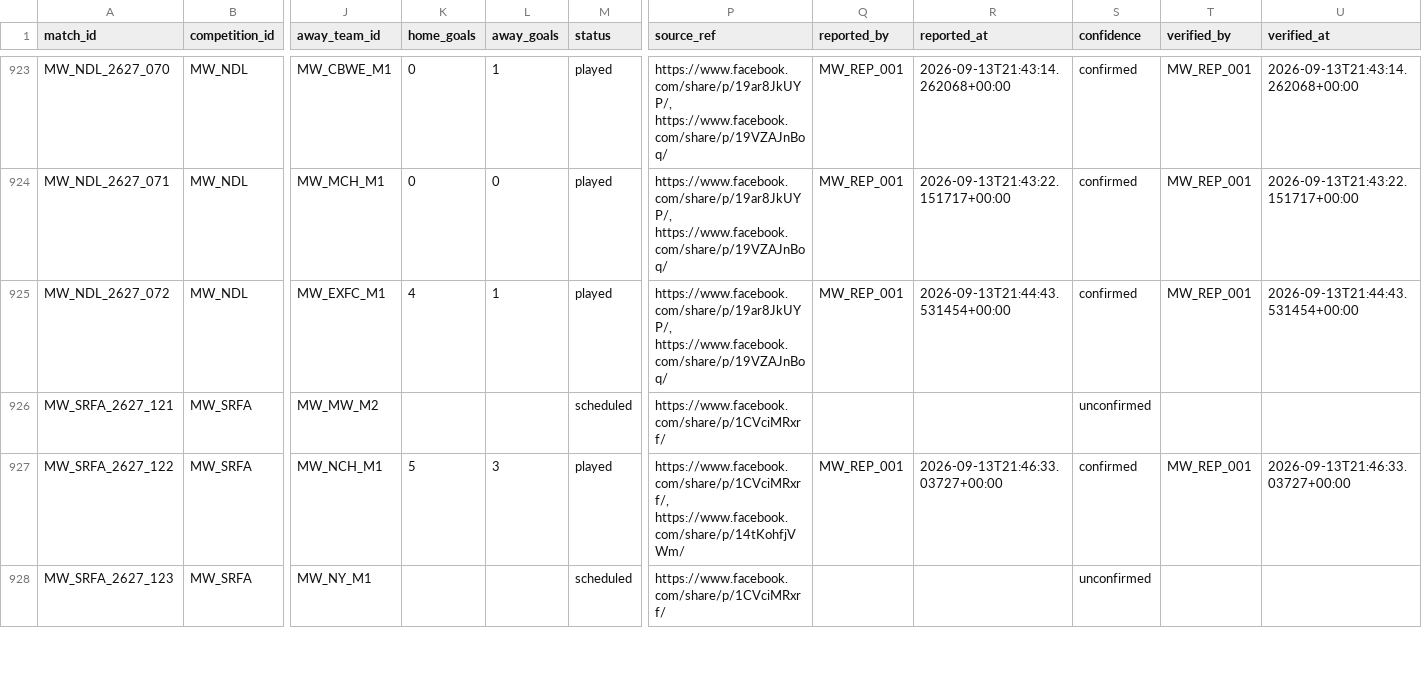
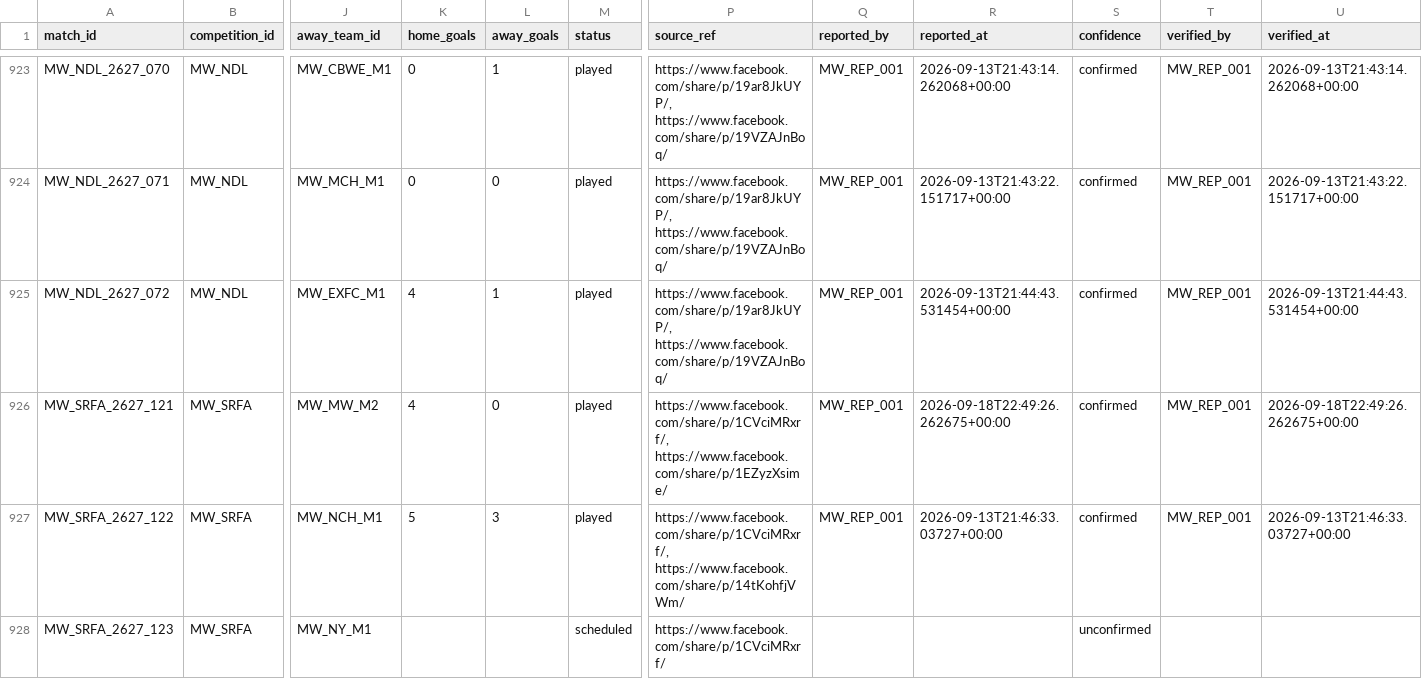
Before and after one commit to theboban5/fb-mw, a CSV file: data/canonical/matches.csv, drawn as a sheet; only a part is shown, gaps mark what is left out; the diff names each change by its address in the sheet, - before the commit and + after, or states it on an @@ line.

```diff
--- a/data/canonical/matches.csv
+++ b/data/canonical/matches.csv
-K926 (home_goals): (empty)
+K926 (home_goals): 4
-L926 (away_goals): (empty)
+L926 (away_goals): 0
-M926 (status): scheduled
+M926 (status): played
-P926 (source_ref): https://www.facebook.com/share/p/1CVciMRxrf/
+P926 (source_ref): https://www.facebook.com/share/p/1CVciMRxrf/, https://www.facebook.com/share/p/1EZyzXsime/
-Q926 (reported_by): (empty)
+Q926 (reported_by): MW_REP_001
-R926 (reported_at): (empty)
+R926 (reported_at): 2026-09-18T22:49:26.262675+00:00
-S926 (confidence): unconfirmed
+S926 (confidence): confirmed
-T926 (verified_by): (empty)
+T926 (verified_by): MW_REP_001
-U926 (verified_at): (empty)
+U926 (verified_at): 2026-09-18T22:49:26.262675+00:00
```
Also changed, not shown: data/canonical/goals.csv.
